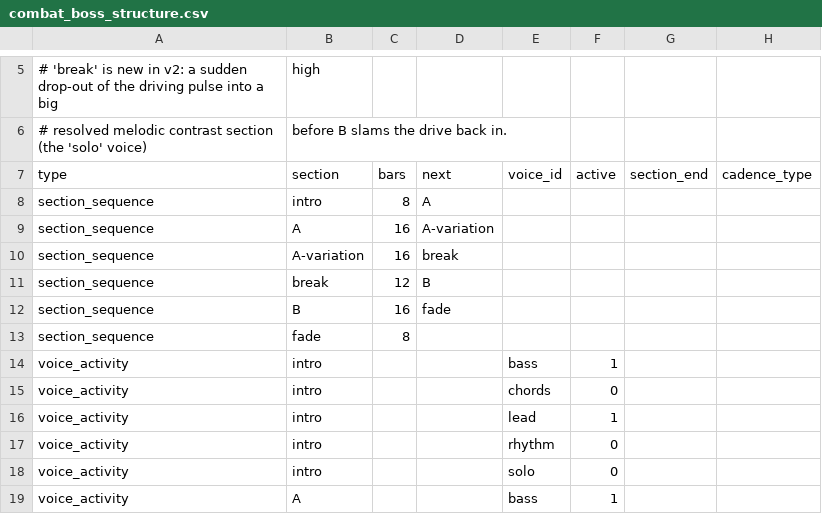
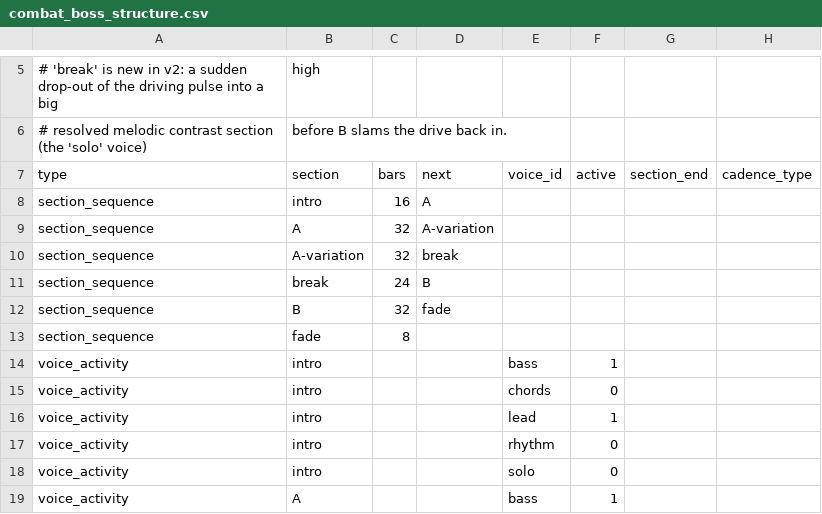
Before and after one commit to coolguyalex/goblinoidDungeonSynthSystem, a CSV file: structure/combat_boss_structure.csv, drawn as a sheet; only a part is shown, gaps mark what is left out.

Commit message:
Modify section lengths in combat_boss_structure.csv
Updated section durations for combat boss structure.

```diff
--- a/structure/combat_boss_structure.csv
+++ b/structure/combat_boss_structure.csv
@@ -7,7 +7,7 @@
 type,section,bars,next,voice_id,active,section_end,cadence_type
-section_sequence,intro,8,A,,,,
-section_sequence,A,16,A-variation,,,,
-section_sequence,A-variation,16,break,,,,
-section_sequence,break,12,B,,,,
-section_sequence,B,16,fade,,,,
+section_sequence,intro,16,A,,,,
+section_sequence,A,32,A-variation,,,,
+section_sequence,A-variation,32,break,,,,
+section_sequence,break,24,B,,,,
+section_sequence,B,32,fade,,,,
 section_sequence,fade,8,,,,,
```
